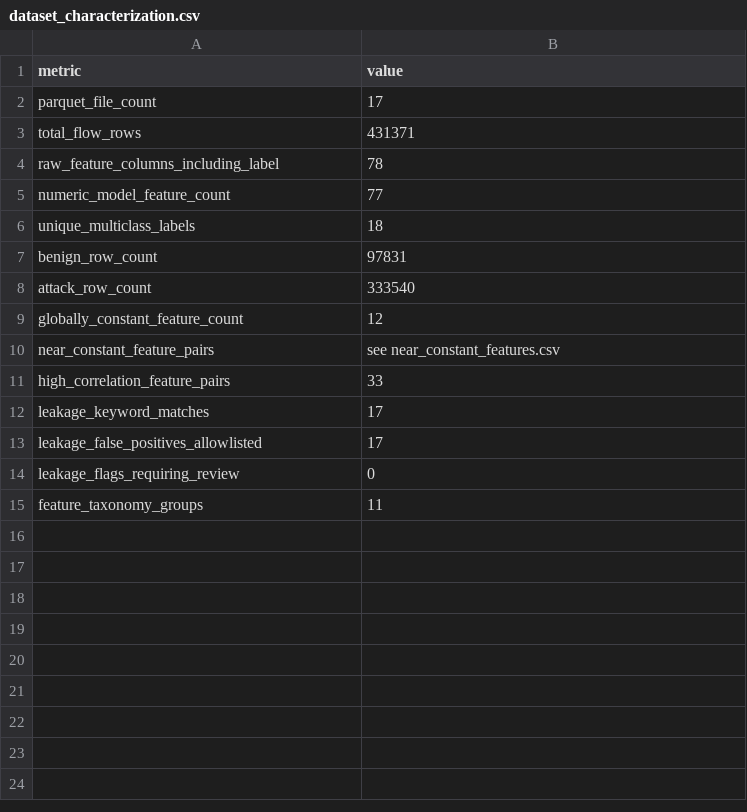
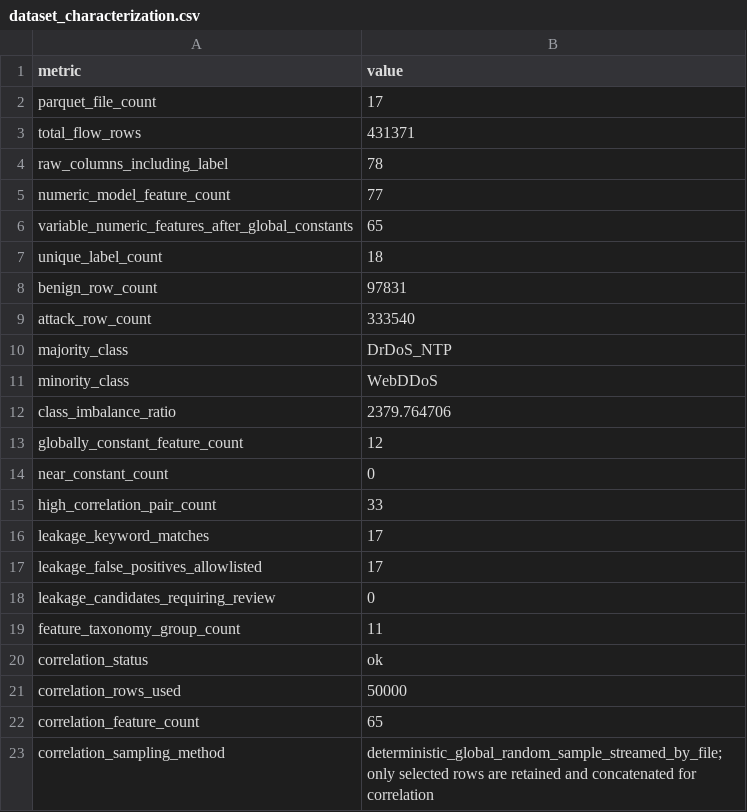
Before and after one commit to Parth19102006/CEP-RF-, a CSV file: reports/dataset_audit/dataset_characterization.csv, drawn as a sheet.

```diff
--- a/reports/dataset_audit/dataset_characterization.csv
+++ b/reports/dataset_audit/dataset_characterization.csv
@@ -3,13 +3,21 @@ parquet_file_count,17
 total_flow_rows,431371
-raw_feature_columns_including_label,78
+raw_columns_including_label,78
 numeric_model_feature_count,77
-unique_multiclass_labels,18
+variable_numeric_features_after_global_constants,65
+unique_label_count,18
 benign_row_count,97831
 attack_row_count,333540
+majority_class,DrDoS_NTP
+minority_class,WebDDoS
+class_imbalance_ratio,2379.764706
 globally_constant_feature_count,12
-near_constant_feature_pairs,see near_constant_features.csv
-high_correlation_feature_pairs,33
+near_constant_count,0
+high_correlation_pair_count,33
 leakage_keyword_matches,17
 leakage_false_positives_allowlisted,17
-leakage_flags_requiring_review,0
-feature_taxonomy_groups,11
+leakage_candidates_requiring_review,0
+feature_taxonomy_group_count,11
+correlation_status,ok
+correlation_rows_used,50000
+correlation_feature_count,65
+correlation_sampling_method,deterministic_global_random_sample_streamed_by_file; only selected rows are retained and concatenated for correlation
```
Also changed, not shown: reports/dataset_audit/correlation_matrix.csv, 1 other file.
